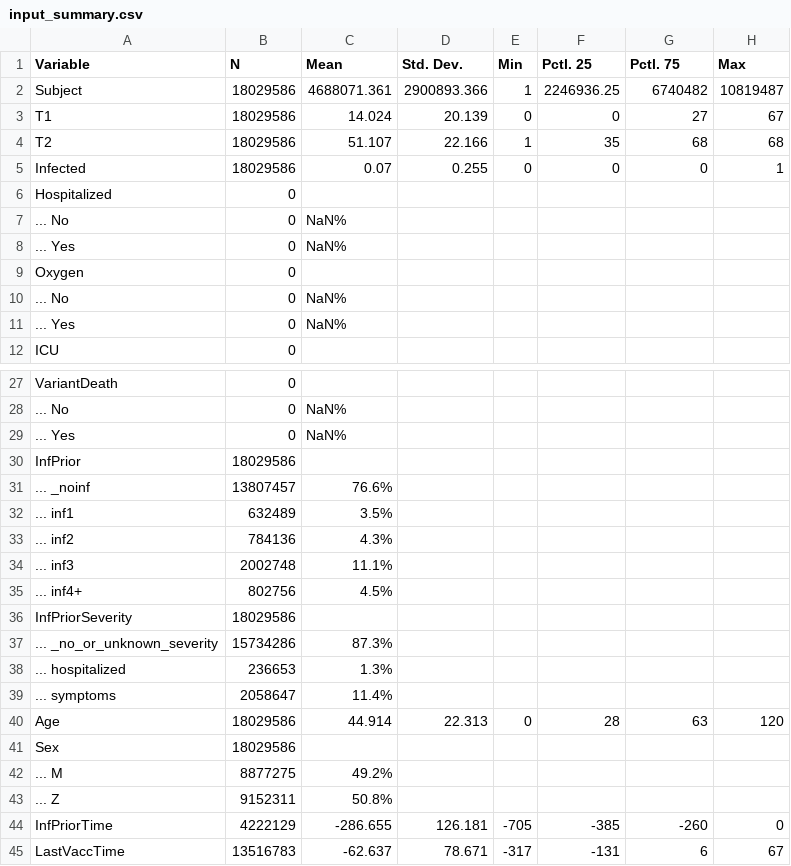
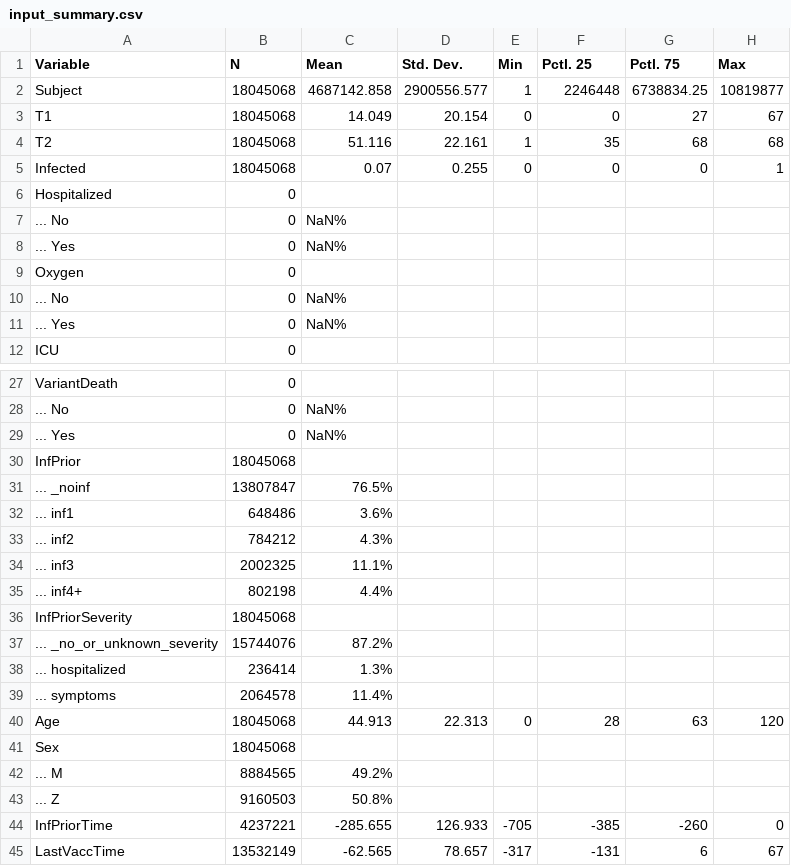
Before and after one commit to bisop-repo/omicronprotection, a CSV file: Vyvanuti/outputs/IDeltaInteractions/input_summary.csv, drawn as a sheet; only a part is shown, gaps mark what is left out; the diff covers the shown part only.

```diff
--- a/Vyvanuti/outputs/IDeltaInteractions/input_summary.csv
+++ b/Vyvanuti/outputs/IDeltaInteractions/input_summary.csv
@@ -1,6 +1,6 @@
 "Variable","N","Mean","Std. Dev.","Min","Pctl. 25","Pctl. 75","Max"
-"Subject","18029586","4688071.361","2900893.366","1","2246936.25","6740482","10819487"
-"T1","18029586","14.024","20.139","0","0","27","67"
-"T2","18029586","51.107","22.166","1","35","68","68"
-"Infected","18029586","0.07","0.255","0","0","0","1"
+"Subject","18045068","4687142.858","2900556.577","1","2246448","6738834.25","10819877"
+"T1","18045068","14.049","20.154","0","0","27","67"
+"T2","18045068","51.116","22.161","1","35","68","68"
+"Infected","18045068","0.07","0.255","0","0","0","1"
 "Hospitalized","0","","","","","",""
@@ -29,17 +29,17 @@
 "... Yes","0","NaN%","","","","",""
-"InfPrior","18029586","","","","","",""
-"... _noinf","13807457","76.6%","","","","",""
-"... inf1","632489","3.5%","","","","",""
-"... inf2","784136","4.3%","","","","",""
-"... inf3","2002748","11.1%","","","","",""
-"... inf4+","802756","4.5%","","","","",""
-"InfPriorSeverity","18029586","","","","","",""
-"... _no_or_unknown_severity","15734286","87.3%","","","","",""
-"... hospitalized","236653","1.3%","","","","",""
-"... symptoms","2058647","11.4%","","","","",""
-"Age","18029586","44.914","22.313","0","28","63","120"
-"Sex","18029586","","","","","",""
-"... M","8877275","49.2%","","","","",""
-"... Z","9152311","50.8%","","","","",""
-"InfPriorTime","4222129","-286.655","126.181","-705","-385","-260","0"
-"LastVaccTime","13516783","-62.637","78.671","-317","-131","6","67"
+"InfPrior","18045068","","","","","",""
+"... _noinf","13807847","76.5%","","","","",""
+"... inf1","648486","3.6%","","","","",""
+"... inf2","784212","4.3%","","","","",""
+"... inf3","2002325","11.1%","","","","",""
+"... inf4+","802198","4.4%","","","","",""
+"InfPriorSeverity","18045068","","","","","",""
+"... _no_or_unknown_severity","15744076","87.2%","","","","",""
+"... hospitalized","236414","1.3%","","","","",""
+"... symptoms","2064578","11.4%","","","","",""
+"Age","18045068","44.913","22.313","0","28","63","120"
+"Sex","18045068","","","","","",""
+"... M","8884565","49.2%","","","","",""
+"... Z","9160503","50.8%","","","","",""
+"InfPriorTime","4237221","-285.655","126.933","-705","-385","-260","0"
+"LastVaccTime","13532149","-62.565","78.657","-317","-131","6","67"
```
Also changed, not shown: 3 edited cells elsewhere in this file, Vyvanuti/outputs/IDeltaInteractions/model_data.csv, 8 other files.
